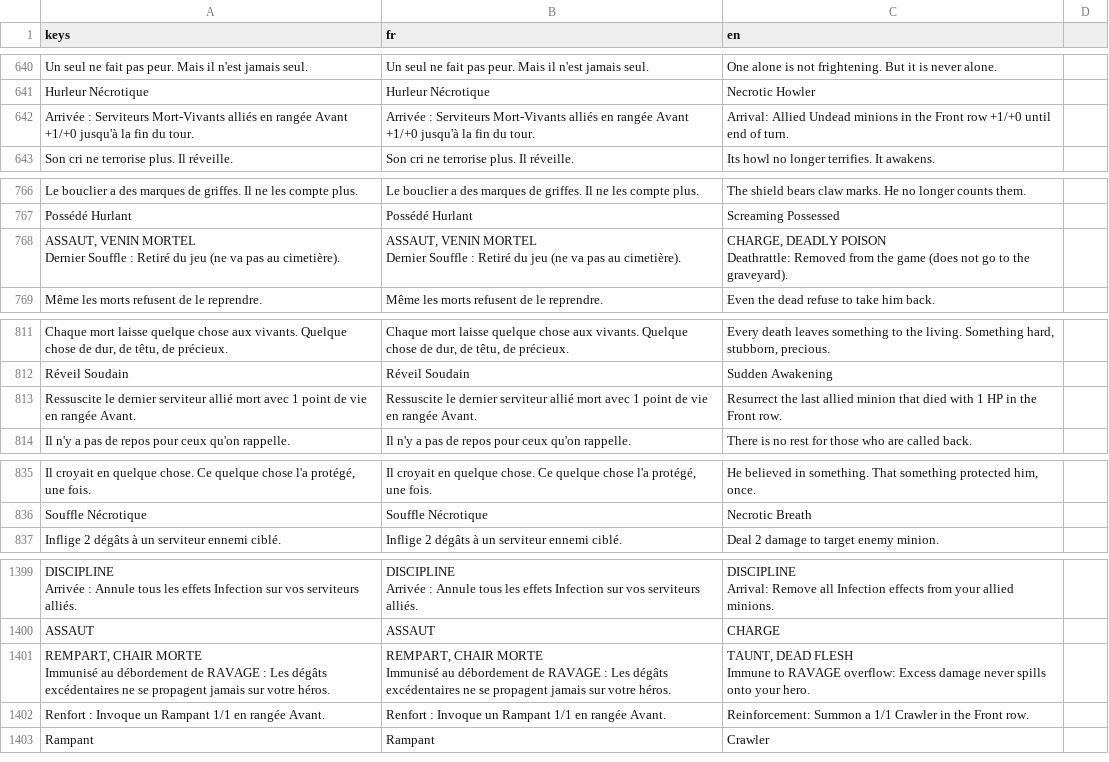
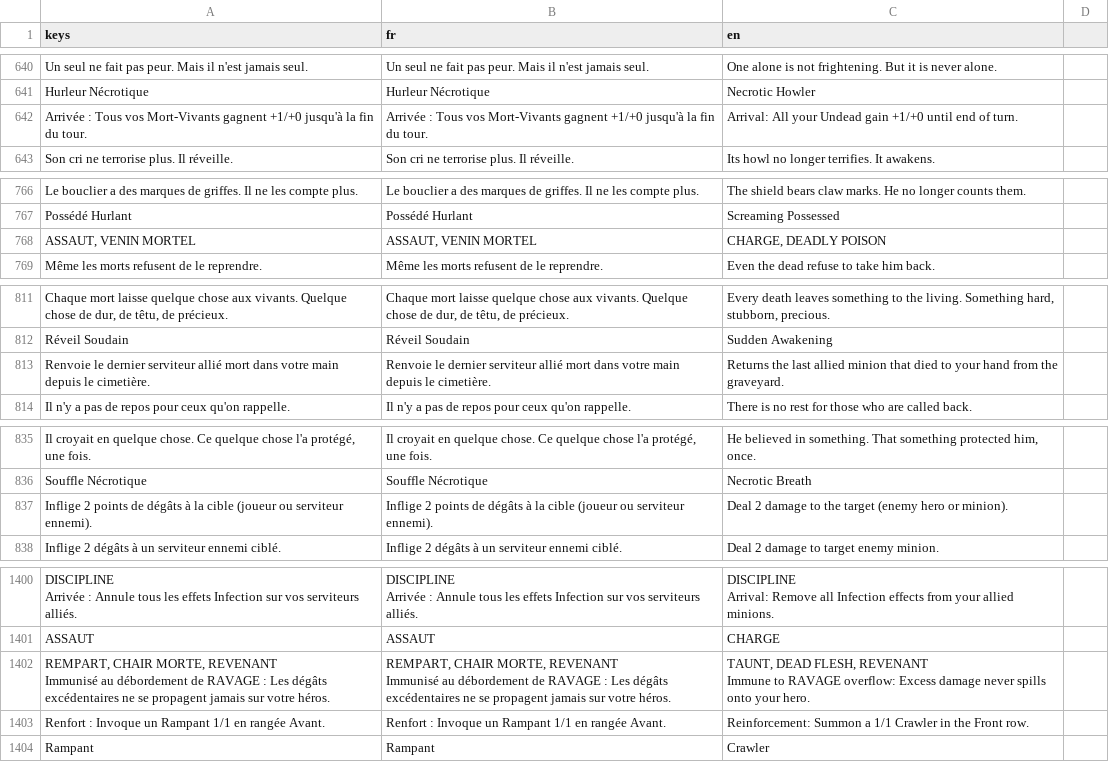
Before and after one commit to Nicolas82200/Wyrdane, a CSV file: translations/game.csv, drawn as a sheet; only a part is shown, gaps mark what is left out; removed rows and columns are numbered as before the commit, all else as after; ↵ is a line break in a cell; the diff covers the shown part only; the diff names each change by its address in the sheet, - before the commit and + after, or states it on an @@ line.

Commit message:
feat: rework Undead card effects, add EnemyAny target type
- Reveil Soudain: ResurrectLast -> ReturnFromGrave (return to hand
  instead of reviving into play)
- New EnemyAny target (enemy hero or minion, player's choice): used by
  Souffle Necrotique and Don de Chair; required relaxing the Minion
  typing on the core targeting chain and fixing CardSystem to route a
  Hero-typed target through instead of dropping it. Don de Chair's
  sacrifice becomes automatic (weakest ally) since its single click
  now picks the damage target; guarded SacrificeAlly against ever
  sacrificing a non-owned minion
- Poigne du Cimetiere: can target an ally or enemy minion
- Communion avec les Morts: reworked from a Grief/draw ritual (4
  charges) to a Sacrifice/return-from-graveyard ritual (2 charges)
- Possede Hurlant: 5/1 -> 1/5, dropped its exile-on-death deathrattle
- Hurleur Necrotique: buff now hits all allied Undead, not just Front row
- Cercle de Sacrifice: fixed buff to be permanent and Undead-only
  (was temporary and race-unfiltered)
- Colosse Decompose: added REVENANT
- Cimetiere Vivant: dropped the once-ever-per-minion revival limit,
  kept the once-per-turn cap

```diff
--- a/translations/game.csv
+++ b/translations/game.csv
-row 642: Arrivée : Serviteurs Mort-Vivants alliés en rangée Avant +1/+0 jusqu'à la fin du tour. | Arrivée : Serviteurs Mort-Vivants alliés en rangée Avant +1/+0 jusqu'à la fin du tour. | Arrival: Allied Undead minions in the Front row +1/+0 until end of turn.
+row 642: Arrivée : Tous vos Mort-Vivants gagnent +1/+0 jusqu'à la fin du tour. | Arrivée : Tous vos Mort-Vivants gagnent +1/+0 jusqu'à la fin du tour. | Arrival: All your Undead gain +1/+0 until end of turn.
-row 768: ASSAUT, VENIN MORTEL ↵ Dernier Souffle : Retiré du jeu (ne va pas au cimetière). | ASSAUT, VENIN MORTEL ↵ Dernier Souffle : Retiré du jeu (ne va pas au cimetière). | CHARGE, DEADLY POISON ↵ Deathrattle: Removed from the game (does not go to the graveyard).
+row 768: ASSAUT, VENIN MORTEL | ASSAUT, VENIN MORTEL | CHARGE, DEADLY POISON
-A813 (keys): Ressuscite le dernier serviteur allié mort avec 1 point de vie en rangée Avant.
+A813 (keys): Renvoie le dernier serviteur allié mort dans votre main depuis le cimetière.
-B813 (fr): Ressuscite le dernier serviteur allié mort avec 1 point de vie en rangée Avant.
+B813 (fr): Renvoie le dernier serviteur allié mort dans votre main depuis le cimetière.
-C813 (en): Resurrect the last allied minion that died with 1 HP in the Front row.
+C813 (en): Returns the last allied minion that died to your hand from the graveyard.
+row 837: Inflige 2 points de dégâts à la cible (joueur ou serviteur ennemi). | Inflige 2 points de dégâts à la cible (joueur ou serviteur ennemi). | Deal 2 damage to the target (enemy hero or minion).
-A1402 (keys): REMPART, CHAIR MORTE ↵ Immunisé au…
+A1402 (keys): REMPART, CHAIR MORTE, REVENANT ↵ Immunisé au…
-B1402 (fr): REMPART, CHAIR MORTE ↵ Immunisé au…
+B1402 (fr): REMPART, CHAIR MORTE, REVENANT ↵ Immunisé au…
-C1402 (en): TAUNT, DEAD FLESH ↵ Immune to…
+C1402 (en): TAUNT, DEAD FLESH, REVENANT ↵ Immune to…
```
Also changed, not shown: 5 added rows and 5 removed rows elsewhere in this file, 17 other files.
